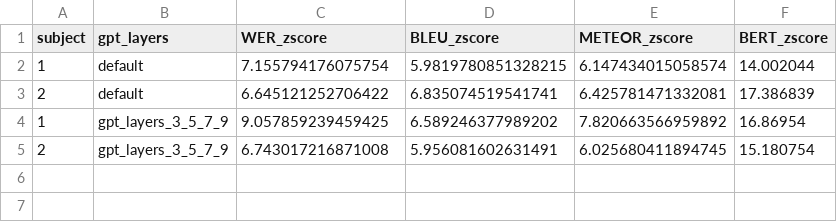
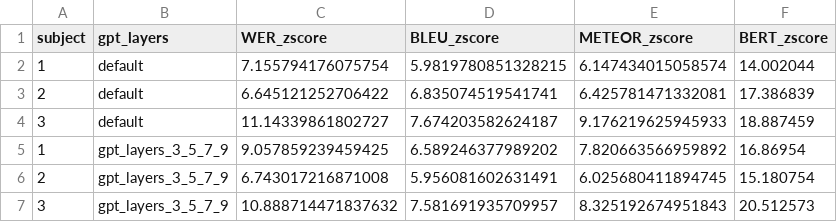
Before and after one commit to imranson/semantic-decoding, a CSV file: experiments/gpt_words_n_layer_exp/perceived_speech_zscores.csv, drawn as a sheet.

```diff
--- a/experiments/gpt_words_n_layer_exp/perceived_speech_zscores.csv
+++ b/experiments/gpt_words_n_layer_exp/perceived_speech_zscores.csv
@@ -3,3 +3,5 @@ subject,gpt_layers,WER_zscore,BLEU_zscore,METEOR_zscore,BERT_zscore
 2,default,6.645121252706422,6.835074519541741,6.425781471332081,17.386839
+3,default,11.14339861802727,7.674203582624187,9.176219625945933,18.887459
 1,gpt_layers_3_5_7_9,9.057859239459425,6.589246377989202,7.820663566959892,16.86954
 2,gpt_layers_3_5_7_9,6.743017216871008,5.956081602631491,6.025680411894745,15.180754
+3,gpt_layers_3_5_7_9,10.888714471837632,7.581691935709957,8.325192674951843,20.512573
```
Also changed, not shown: experiments/gpt_words_n_layer_exp/perceived_speech_scores.csv, 5 other files.
